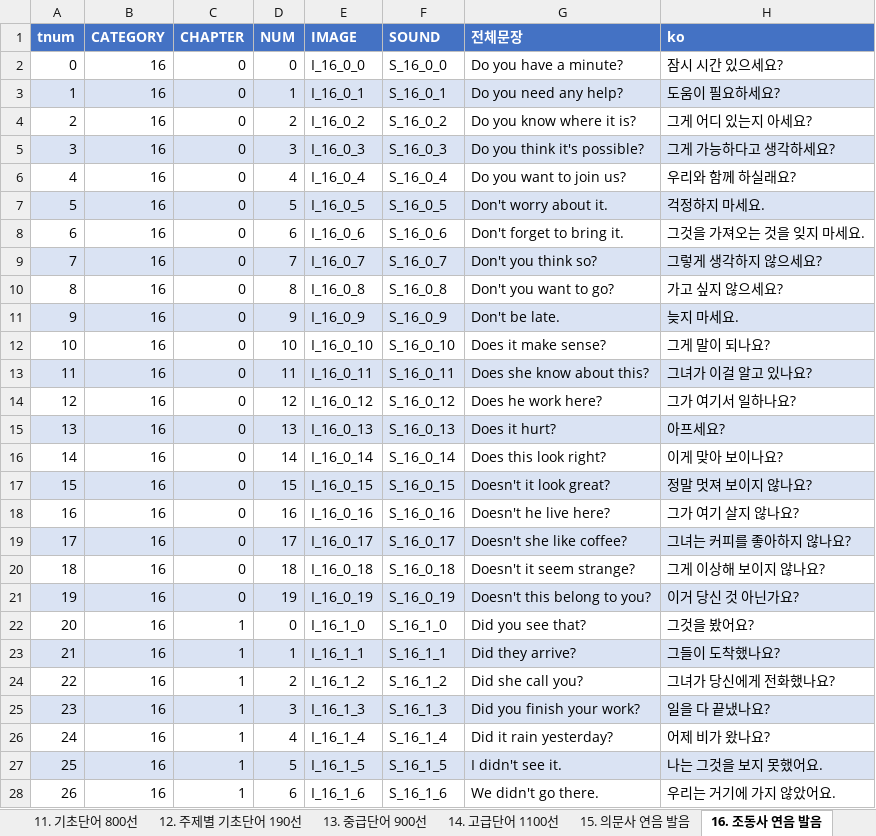
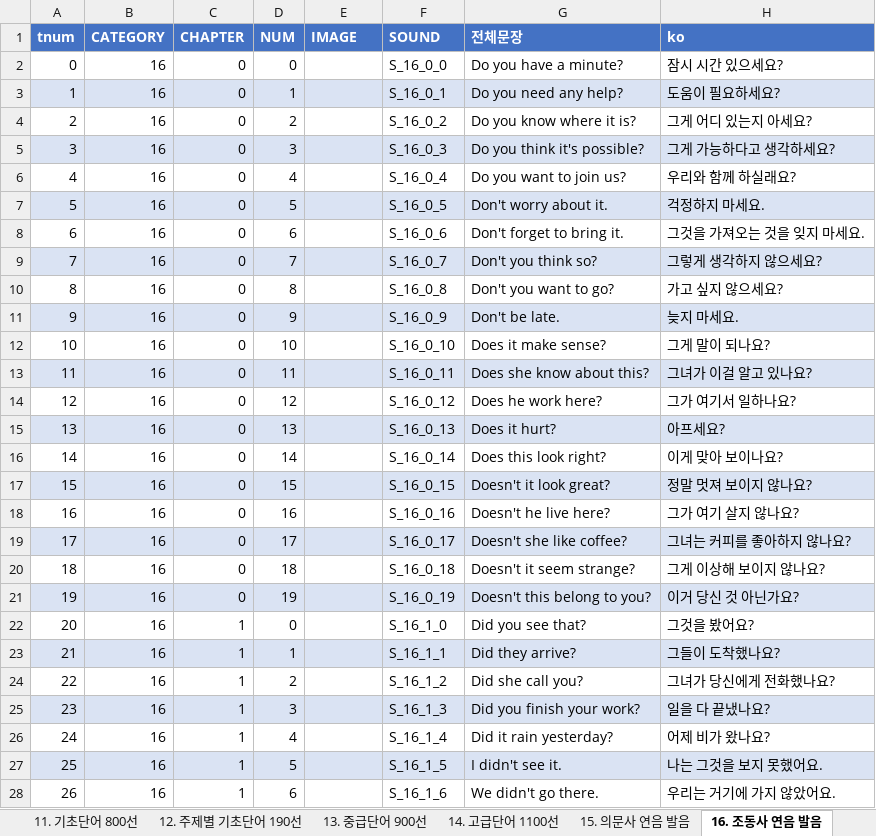
Before and after one commit to rhfo0509/englishLearningApp, an Excel workbook: back/src/assets/db.xlsx, sheet 16. 조동사 연음 발음, drawn as a sheet; only a part is shown; values as stored, in another font and other column widths than the file's, no borders; the diff covers the shown part only; the diff names each change by its address in the sheet, - before the commit and + after, or states it on an @@ line.

Commit message:
feat: default image 구현

```diff
--- a/back/src/assets/db.xlsx (sheet 16. 조동사 연음 발음)
+++ b/back/src/assets/db.xlsx (sheet 16. 조동사 연음 발음)
-E2 (IMAGE): I_16_0_0
+E2 (IMAGE): (empty)
-E3 (IMAGE): I_16_0_1
+E3 (IMAGE): (empty)
-E4 (IMAGE): I_16_0_2
+E4 (IMAGE): (empty)
-E5 (IMAGE): I_16_0_3
+E5 (IMAGE): (empty)
-E6 (IMAGE): I_16_0_4
+E6 (IMAGE): (empty)
-E7 (IMAGE): I_16_0_5
+E7 (IMAGE): (empty)
-E8 (IMAGE): I_16_0_6
+E8 (IMAGE): (empty)
-E9 (IMAGE): I_16_0_7
+E9 (IMAGE): (empty)
-E10 (IMAGE): I_16_0_8
+E10 (IMAGE): (empty)
-E11 (IMAGE): I_16_0_9
+E11 (IMAGE): (empty)
-E12 (IMAGE): I_16_0_10
+E12 (IMAGE): (empty)
-E13 (IMAGE): I_16_0_11
+E13 (IMAGE): (empty)
-E14 (IMAGE): I_16_0_12
+E14 (IMAGE): (empty)
-E15 (IMAGE): I_16_0_13
+E15 (IMAGE): (empty)
-E16 (IMAGE): I_16_0_14
+E16 (IMAGE): (empty)
-E17 (IMAGE): I_16_0_15
+E17 (IMAGE): (empty)
-E18 (IMAGE): I_16_0_16
+E18 (IMAGE): (empty)
-E19 (IMAGE): I_16_0_17
+E19 (IMAGE): (empty)
-E20 (IMAGE): I_16_0_18
+E20 (IMAGE): (empty)
-E21 (IMAGE): I_16_0_19
+E21 (IMAGE): (empty)
-E22 (IMAGE): I_16_1_0
+E22 (IMAGE): (empty)
-E23 (IMAGE): I_16_1_1
+E23 (IMAGE): (empty)
-E24 (IMAGE): I_16_1_2
+E24 (IMAGE): (empty)
-E25 (IMAGE): I_16_1_3
+E25 (IMAGE): (empty)
-E26 (IMAGE): I_16_1_4
+E26 (IMAGE): (empty)
-E27 (IMAGE): I_16_1_5
+E27 (IMAGE): (empty)
-E28 (IMAGE): I_16_1_6
+E28 (IMAGE): (empty)
```
Also changed, not shown: 133 edited cells elsewhere in this sheet, sheet 15. 의문사 연음 발음, 14 other files.
